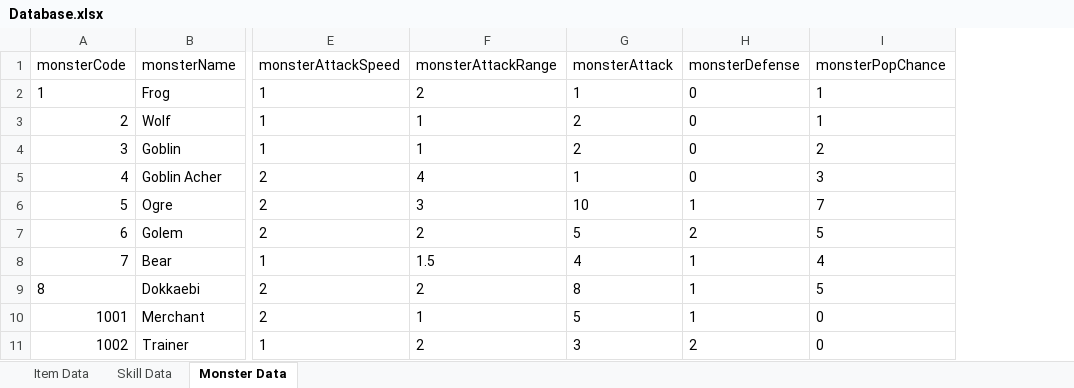
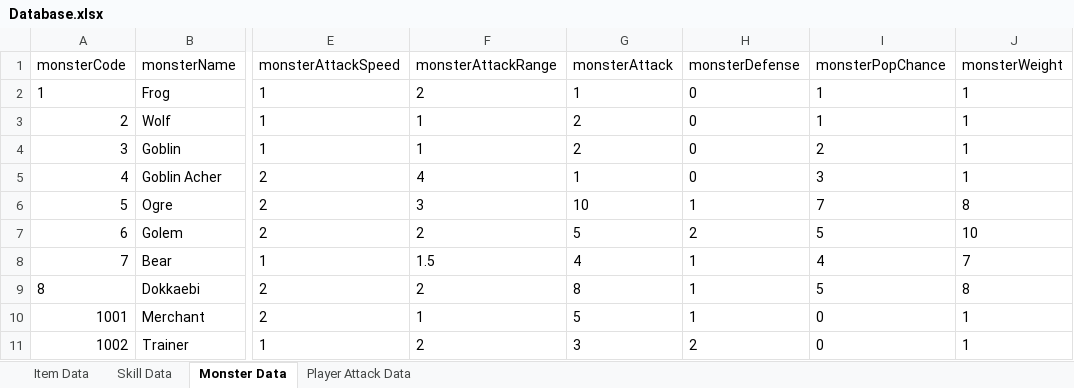
Before and after one commit to Mrhoony/Chrono_Knights, an Excel workbook: Assets/Resources/XML/Database.xlsx, sheet Monster Data, drawn as a sheet; only a part is shown, gaps mark what is left out; values as stored, in another font and other column widths than the file's, no borders; table styles not drawn; the diff names each change by its address in the sheet, - before the commit and + after, or states it on an @@ line.

Commit message:
player attack xml update
update

```diff
--- a/Assets/Resources/XML/Database.xlsx (sheet Monster Data)
+++ b/Assets/Resources/XML/Database.xlsx (sheet Monster Data)
+sheet tab: Player Attack Data
+column J (monsterWeight), rows 2-11: 1 | 1 | 1 | 1 | 8 | 10 | 7 | 8 | 1 | 1
```
Also changed, not shown: 54 other files.
